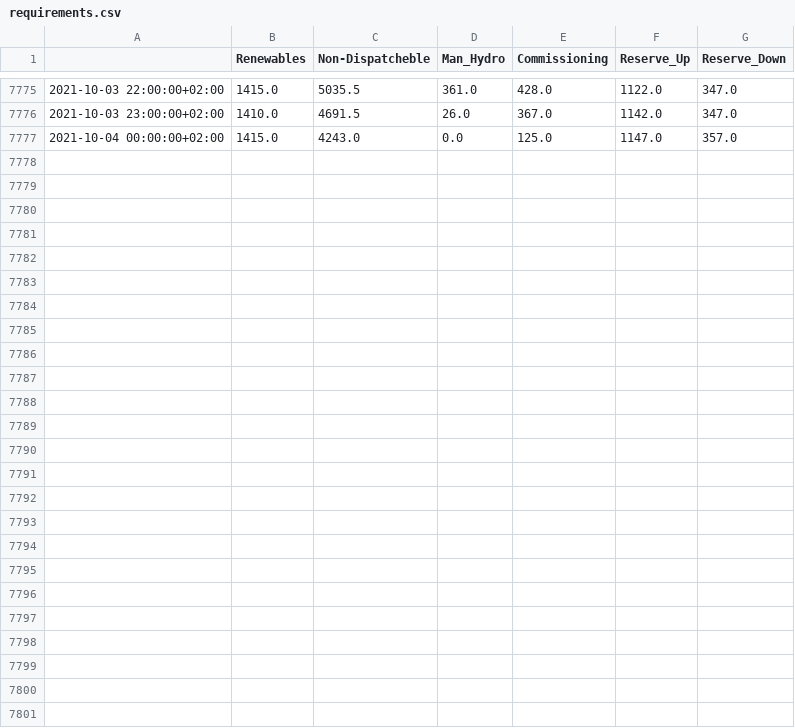
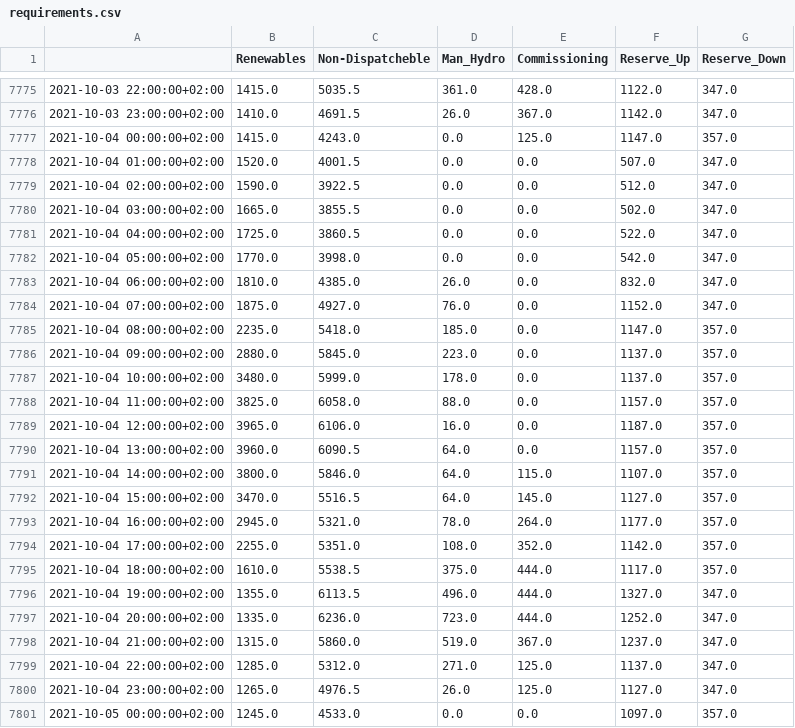
Before and after one commit to ThanosPourikis/Thesis, a CSV file: datasets/requirements.csv, drawn as a sheet; only a part is shown, gaps mark what is left out; the diff names each change by its address in the sheet, - before the commit and + after, or states it on an @@ line.

```diff
--- a/datasets/requirements.csv
+++ b/datasets/requirements.csv
+row 7778: 2021-10-04 01:00:00+02:00 | 1520.0 | 4001.5 | 0.0 | 0.0 | 507.0 | 347.0
+row 7779: 2021-10-04 02:00:00+02:00 | 1590.0 | 3922.5 | 0.0 | 0.0 | 512.0 | 347.0
+row 7780: 2021-10-04 03:00:00+02:00 | 1665.0 | 3855.5 | 0.0 | 0.0 | 502.0 | 347.0
+row 7781: 2021-10-04 04:00:00+02:00 | 1725.0 | 3860.5 | 0.0 | 0.0 | 522.0 | 347.0
+row 7782: 2021-10-04 05:00:00+02:00 | 1770.0 | 3998.0 | 0.0 | 0.0 | 542.0 | 347.0
+row 7783: 2021-10-04 06:00:00+02:00 | 1810.0 | 4385.0 | 26.0 | 0.0 | 832.0 | 347.0
+row 7784: 2021-10-04 07:00:00+02:00 | 1875.0 | 4927.0 | 76.0 | 0.0 | 1152.0 | 347.0
+row 7785: 2021-10-04 08:00:00+02:00 | 2235.0 | 5418.0 | 185.0 | 0.0 | 1147.0 | 357.0
+row 7786: 2021-10-04 09:00:00+02:00 | 2880.0 | 5845.0 | 223.0 | 0.0 | 1137.0 | 357.0
+row 7787: 2021-10-04 10:00:00+02:00 | 3480.0 | 5999.0 | 178.0 | 0.0 | 1137.0 | 357.0
+row 7788: 2021-10-04 11:00:00+02:00 | 3825.0 | 6058.0 | 88.0 | 0.0 | 1157.0 | 357.0
+row 7789: 2021-10-04 12:00:00+02:00 | 3965.0 | 6106.0 | 16.0 | 0.0 | 1187.0 | 357.0
+row 7790: 2021-10-04 13:00:00+02:00 | 3960.0 | 6090.5 | 64.0 | 0.0 | 1157.0 | 357.0
+row 7791: 2021-10-04 14:00:00+02:00 | 3800.0 | 5846.0 | 64.0 | 115.0 | 1107.0 | 357.0
+row 7792: 2021-10-04 15:00:00+02:00 | 3470.0 | 5516.5 | 64.0 | 145.0 | 1127.0 | 357.0
+row 7793: 2021-10-04 16:00:00+02:00 | 2945.0 | 5321.0 | 78.0 | 264.0 | 1177.0 | 357.0
+row 7794: 2021-10-04 17:00:00+02:00 | 2255.0 | 5351.0 | 108.0 | 352.0 | 1142.0 | 357.0
+row 7795: 2021-10-04 18:00:00+02:00 | 1610.0 | 5538.5 | 375.0 | 444.0 | 1117.0 | 357.0
+row 7796: 2021-10-04 19:00:00+02:00 | 1355.0 | 6113.5 | 496.0 | 444.0 | 1327.0 | 347.0
+row 7797: 2021-10-04 20:00:00+02:00 | 1335.0 | 6236.0 | 723.0 | 444.0 | 1252.0 | 347.0
+row 7798: 2021-10-04 21:00:00+02:00 | 1315.0 | 5860.0 | 519.0 | 367.0 | 1237.0 | 347.0
+row 7799: 2021-10-04 22:00:00+02:00 | 1285.0 | 5312.0 | 271.0 | 125.0 | 1137.0 | 347.0
+row 7800: 2021-10-04 23:00:00+02:00 | 1265.0 | 4976.5 | 26.0 | 125.0 | 1127.0 | 347.0
+row 7801: 2021-10-05 00:00:00+02:00 | 1245.0 | 4533.0 | 0.0 | 0.0 | 1097.0 | 357.0
```
Also changed, not shown: datasets/weather_data/Athens.csv, datasets/weather_data/Hraklio.csv, 11 other files.
